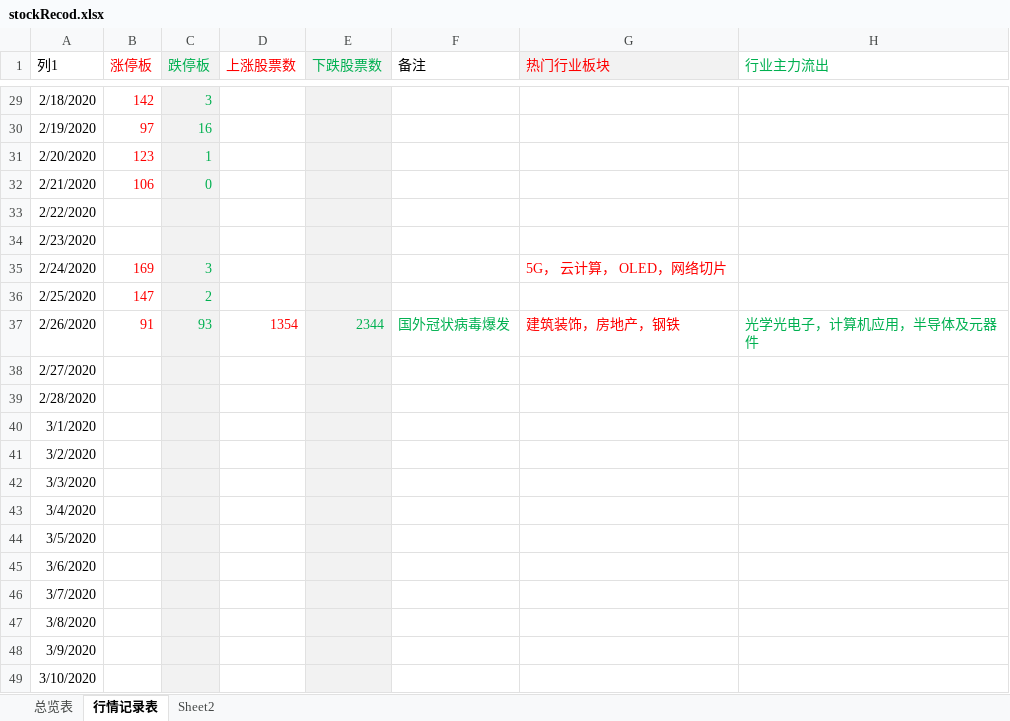
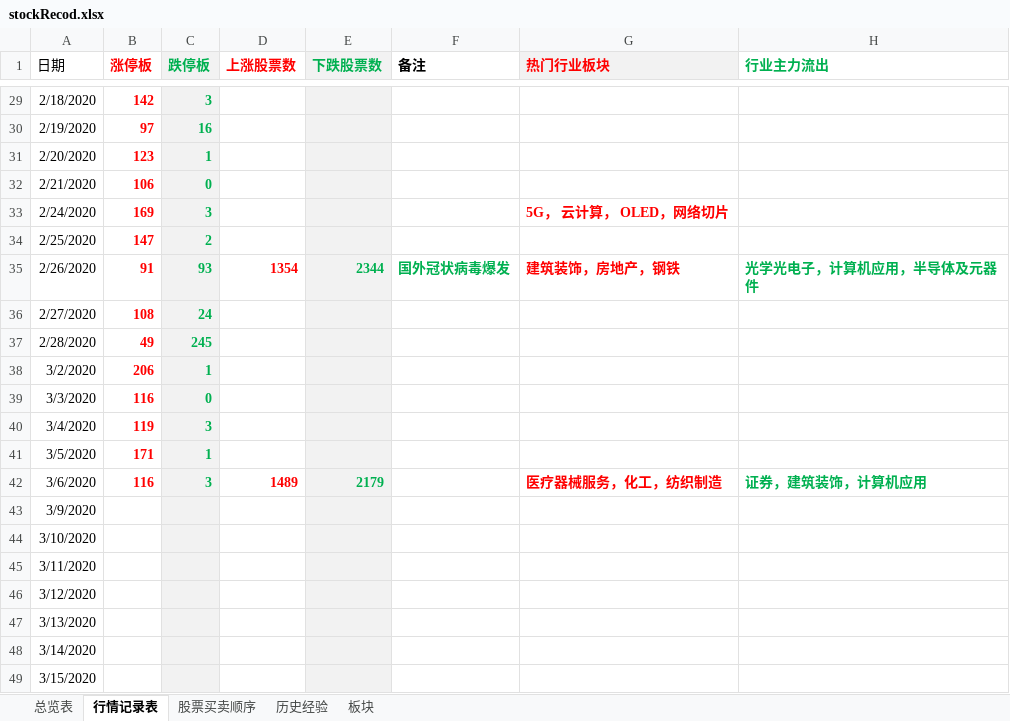
Before and after one commit to changpzh/stockJason, an Excel workbook: stockRecod.xlsx, sheet 行情记录表, drawn as a sheet; only a part is shown, gaps mark what is left out; the shorter side is filled out with more unchanged rows; values as stored, in another font and other column widths than the file's, no borders; charts and pictures and table styles not drawn; removed rows and columns are numbered as before the commit, all else as after; the diff covers the shown part only; the diff names each change by its address in the sheet, - before the commit and + after, or states it on an @@ line.

```diff
--- a/stockRecod.xlsx (sheet 行情记录表)
+++ b/stockRecod.xlsx (sheet 行情记录表)
-sheet tab: Sheet2
+sheet tab: 股票买卖顺序
+sheet tab: 历史经验
+sheet tab: 板块
-A1: 列1
+A1: 日期
-B1:H1 bold: off
+B1:H1 bold: on
-B29:C32 bold: off
+B29:C32 bold: on
-row 33: 2/22/2020
-row 34: 2/23/2020
-B33:C34 bold: off
+B33:C34 bold: on
-G33 bold: off
+G33 bold: on
-B35:H35 bold: off
+B35:H35 bold: on
-B36 (涨停板): (empty)
+B36 (涨停板): 108
-C36 (跌停板): (empty)
+C36 (跌停板): 24
-B37 (涨停板): (empty)
+B37 (涨停板): 49
-C37 (跌停板): (empty)
+C37 (跌停板): 245
-row 40: 3/1/2020
-B38 (涨停板): (empty)
+B38 (涨停板): 206
-C38 (跌停板): (empty)
+C38 (跌停板): 1
-B39 (涨停板): (empty)
+B39 (涨停板): 116
-C39 (跌停板): (empty)
+C39 (跌停板): 0
-B40 (涨停板): (empty)
+B40 (涨停板): 119
-C40 (跌停板): (empty)
+C40 (跌停板): 3
-B41 (涨停板): (empty)
+B41 (涨停板): 171
-C41 (跌停板): (empty)
+C41 (跌停板): 1
-B42 (涨停板): (empty)
+B42 (涨停板): 116
-C42 (跌停板): (empty)
+C42 (跌停板): 3
-D42 (上涨股票数): (empty)
+D42 (上涨股票数): 1489
-E42 (下跌股票数): (empty)
+E42 (下跌股票数): 2179
-G42 (热门行业板块): (empty)
+G42 (热门行业板块): 医疗器械服务，化工，纺织制造
-H42 (行业主力流出): (empty)
+H42 (行业主力流出): 证券，建筑装饰，计算机应用
-row 46: 3/7/2020
-row 47: 3/8/2020
```
Also changed, not shown: 333 added rows and cell formats elsewhere in this sheet, sheet 总览表, sheet 股票买卖顺序, formulas that keep their value, hidden cells, charts or pictures.
